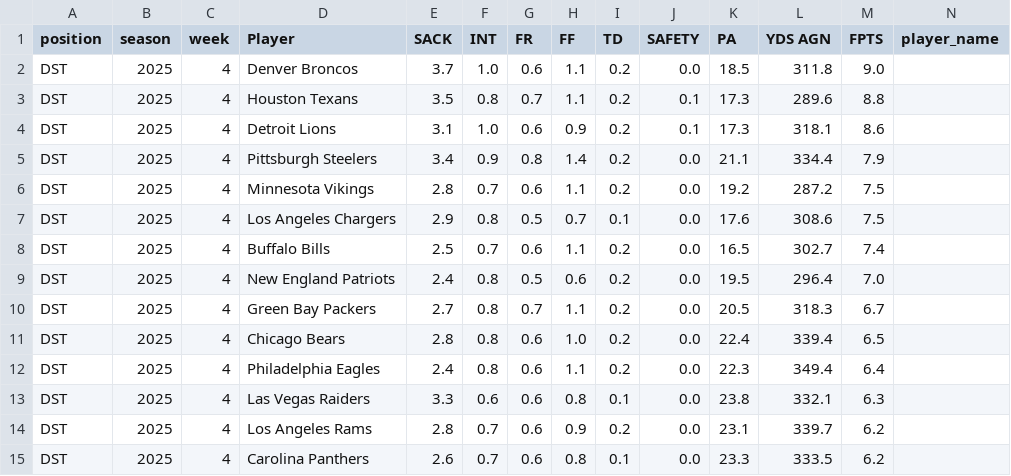
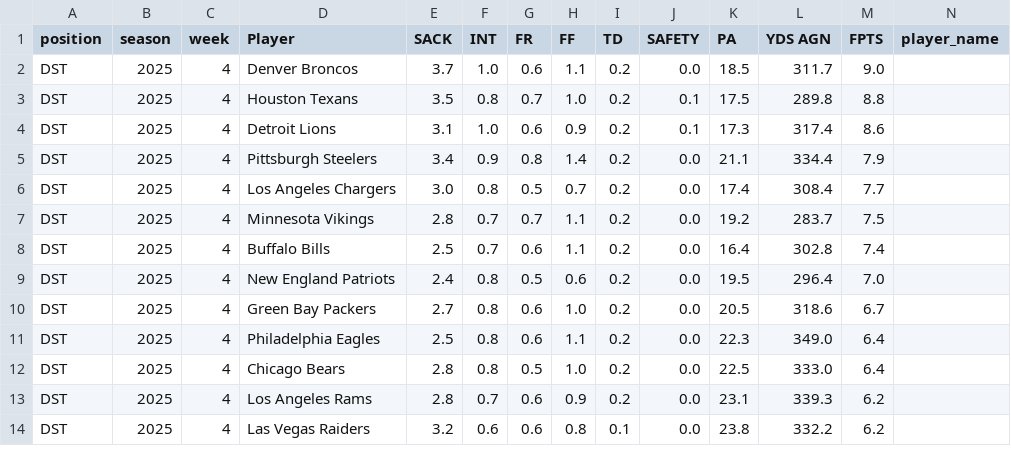
Before and after one commit to KoBeWa/fantasypros-projections, a CSV file: data/2025/week_current/dst.csv, drawn as a sheet; only a part is shown; removed rows and columns are numbered as before the commit, all else as after; rows hold the shown columns only; the diff covers the shown part only; the diff names each change by its address in the sheet, - before the commit and + after, or states it on an @@ line.

```diff
--- a/data/2025/week_current/dst.csv
+++ b/data/2025/week_current/dst.csv
-L2 (YDS AGN): 311.8
+L2 (YDS AGN): 311.7
-H3 (FF): 1.1
+H3 (FF): 1.0
-K3 (PA): 17.3
+K3 (PA): 17.5
-L3 (YDS AGN): 289.6
+L3 (YDS AGN): 289.8
-L4 (YDS AGN): 318.1
+L4 (YDS AGN): 317.4
+row 6: DST | 2025 | 4 | Los Angeles Chargers | 3.0 | 0.8 | 0.5 | 0.7 | 0.2 | 0.0 | 17.4 | 308.4 | 7.7
-G7 (FR): 0.6
+G7 (FR): 0.7
-L7 (YDS AGN): 287.2
+L7 (YDS AGN): 283.7
-row 7: DST | 2025 | 4 | Los Angeles Chargers | 2.9 | 0.8 | 0.5 | 0.7 | 0.1 | 0.0 | 17.6 | 308.6 | 7.5
-K8 (PA): 16.5
+K8 (PA): 16.4
-L8 (YDS AGN): 302.7
+L8 (YDS AGN): 302.8
-G10 (FR): 0.7
+G10 (FR): 0.6
-H10 (FF): 1.1
+H10 (FF): 1.0
-L10 (YDS AGN): 318.3
+L10 (YDS AGN): 318.6
-row 11: DST | 2025 | 4 | Chicago Bears | 2.8 | 0.8 | 0.6 | 1.0 | 0.2 | 0.0 | 22.4 | 339.4 | 6.5
-E11 (SACK): 2.4
+E11 (SACK): 2.5
-L11 (YDS AGN): 349.4
+L11 (YDS AGN): 349.0
-D12 (Player): Las Vegas Raiders
+D12 (Player): Chicago Bears
-E12 (SACK): 3.3
+E12 (SACK): 2.8
-F12 (INT): 0.6
+F12 (INT): 0.8
-G12 (FR): 0.6
+G12 (FR): 0.5
-H12 (FF): 0.8
+H12 (FF): 1.0
-I12 (TD): 0.1
+I12 (TD): 0.2
-K12 (PA): 23.8
+K12 (PA): 22.5
-L12 (YDS AGN): 332.1
+L12 (YDS AGN): 333.0
-M12 (FPTS): 6.3
+M12 (FPTS): 6.4
-L13 (YDS AGN): 339.7
+L13 (YDS AGN): 339.3
-D14 (Player): Carolina Panthers
+D14 (Player): Las Vegas Raiders
-E14 (SACK): 2.6
+E14 (SACK): 3.2
-F14 (INT): 0.7
+F14 (INT): 0.6
-K14 (PA): 23.3
+K14 (PA): 23.8
-L14 (YDS AGN): 333.5
+L14 (YDS AGN): 332.2
```
Also changed, not shown: 3 added rows, 2 removed rows and 32 edited cells elsewhere in this file, data/2025/week_current/k.csv, data/2025/week_current/qb.csv, 3 other files.
